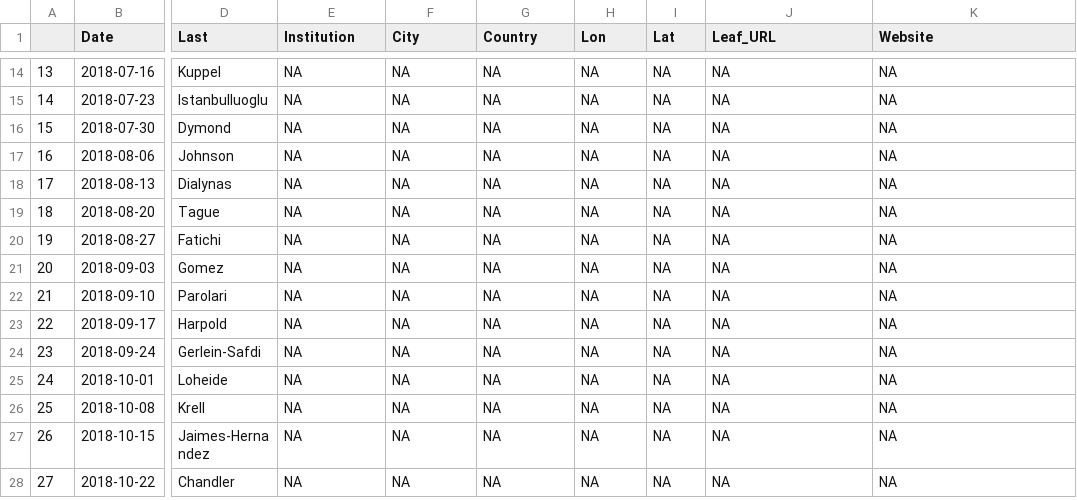
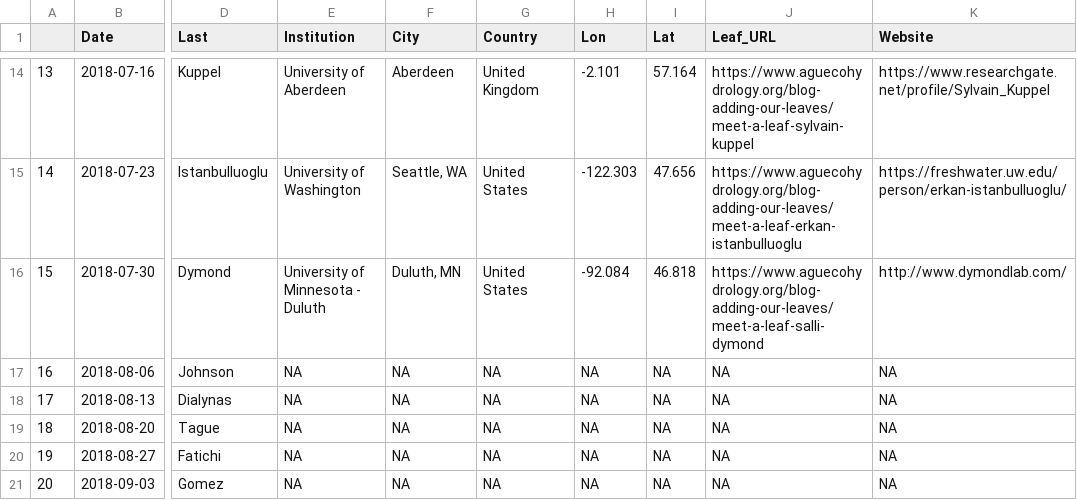
Before and after one commit to ARMurray/ecohydrology, a CSV file: Leaf_Map/Leaf_Data.csv, drawn as a sheet; only a part is shown, gaps mark what is left out; the shorter side is filled out with more unchanged rows; the diff covers the shown part only; the diff names each change by its address in the sheet, - before the commit and + after, or states it on an @@ line.

Commit message:
More leaves

```diff
--- a/Leaf_Map/Leaf_Data.csv
+++ b/Leaf_Map/Leaf_Data.csv
-E14 (Institution): NA
+E14 (Institution): University of Aberdeen
-F14 (City): NA
+F14 (City): Aberdeen
-G14 (Country): NA
+G14 (Country): United Kingdom
-H14 (Lon): NA
+H14 (Lon): -2.101
-I14 (Lat): NA
+I14 (Lat): 57.164
-J14 (Leaf_URL): NA
+J14 (Leaf_URL): https://www.aguecohydrology.org/blog-adding-our-leaves/meet-a-leaf-sylvain-kuppel
-K14 (Website): NA
+K14 (Website): https://www.researchgate.net/profile/Sylvain_Kuppel
-E15 (Institution): NA
+E15 (Institution): University of Washington
-F15 (City): NA
+F15 (City): Seattle, WA
-G15:G16 (Country): NA
+G15:G16 (Country): United States
-H15 (Lon): NA
+H15 (Lon): -122.303
-I15 (Lat): NA
+I15 (Lat): 47.656
-J15 (Leaf_URL): NA
+J15 (Leaf_URL): https://www.aguecohydrology.org/blog-adding-our-leaves/meet-a-leaf-erkan-istanbulluoglu
-K15 (Website): NA
+K15 (Website): https://freshwater.uw.edu/person/erkan-istanbulluoglu/
-E16 (Institution): NA
+E16 (Institution): University of Minnesota - Duluth
-F16 (City): NA
+F16 (City): Duluth, MN
-H16 (Lon): NA
+H16 (Lon): -92.084
-I16 (Lat): NA
+I16 (Lat): 46.818
-J16 (Leaf_URL): NA
+J16 (Leaf_URL): https://www.aguecohydrology.org/blog-adding-our-leaves/meet-a-leaf-salli-dymond
-K16 (Website): NA
+K16 (Website): http://www.dymondlab.com/
```
Also changed, not shown: 69 edited cells elsewhere in this file, 5 other files.
